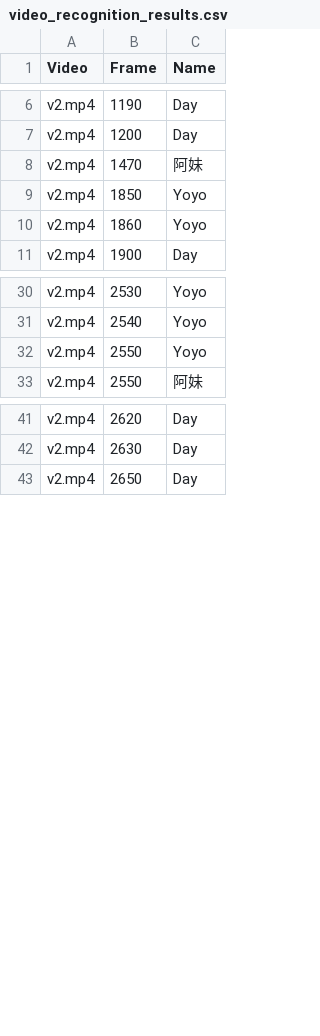
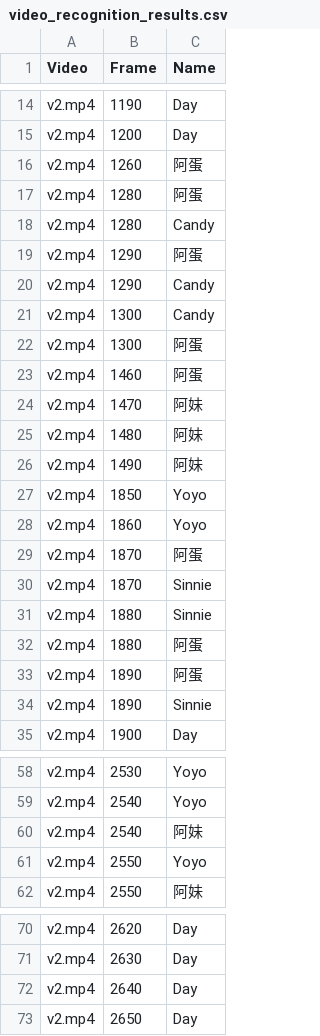
Before and after one commit to yellowcandle/mv-face-recognition, a CSV file: video_recognition_results.csv, drawn as a sheet; only a part is shown, gaps mark what is left out; the diff covers the shown part only; the diff names each change by its address in the sheet, - before the commit and + after, or states it on an @@ line.

```diff
--- a/video_recognition_results.csv
+++ b/video_recognition_results.csv
+row 16: v2.mp4 | 1260 | 阿蛋
+row 17: v2.mp4 | 1280 | 阿蛋
+row 18: v2.mp4 | 1280 | Candy
+row 19: v2.mp4 | 1290 | 阿蛋
+row 20: v2.mp4 | 1290 | Candy
+row 21: v2.mp4 | 1300 | Candy
+row 22: v2.mp4 | 1300 | 阿蛋
+row 23: v2.mp4 | 1460 | 阿蛋
+row 25: v2.mp4 | 1480 | 阿妹
+row 26: v2.mp4 | 1490 | 阿妹
+row 29: v2.mp4 | 1870 | 阿蛋
+row 30: v2.mp4 | 1870 | Sinnie
+row 31: v2.mp4 | 1880 | Sinnie
+row 32: v2.mp4 | 1880 | 阿蛋
+row 33: v2.mp4 | 1890 | 阿蛋
+row 34: v2.mp4 | 1890 | Sinnie
+row 60: v2.mp4 | 2540 | 阿妹
+row 72: v2.mp4 | 2640 | Day
```
Also changed, not shown: 39 added rows and 6 edited cells elsewhere in this file, 5 other files.
